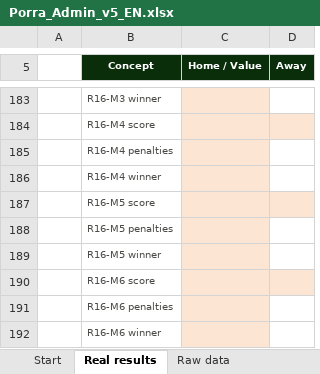
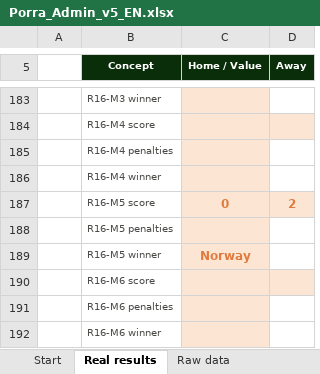
Before and after one commit to jose-reveni/porra2026, an Excel workbook: Porra_Admin_v5_EN.xlsx, sheet Real results, drawn as a sheet; only a part is shown, gaps mark what is left out; values as stored, in another font and other column widths than the file's, no borders; charts and pictures not drawn; the diff names each change by its address in the sheet, - before the commit and + after, or states it on an @@ line.

```diff
--- a/Porra_Admin_v5_EN.xlsx (sheet Real results)
+++ b/Porra_Admin_v5_EN.xlsx (sheet Real results)
-C187 (Home / Value): (empty)
+C187 (Home / Value): 0
-D187 (Away): (empty)
+D187 (Away): 2
-C189 (Home / Value): (empty)
+C189 (Home / Value): Norway
```
Also changed, not shown: sheet Standings, sheet Calculation, 3 other files.
